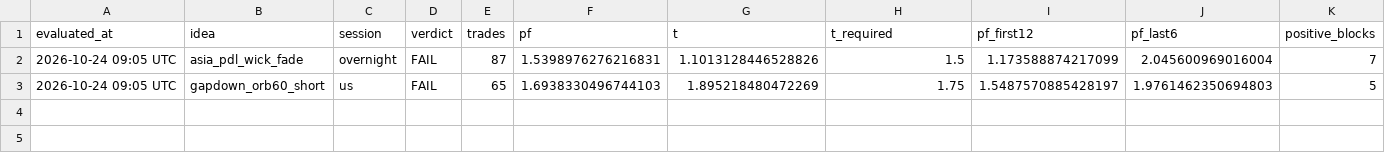
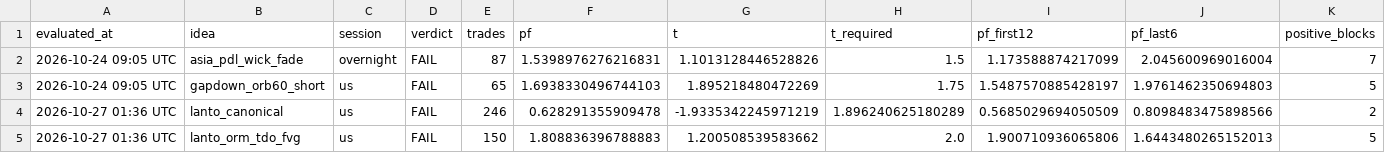
Before and after one commit to abenoziyo-prog/trading-backtests, a CSV file: lab_results/registry.csv, drawn as a sheet; only a part is shown; rows hold the shown columns only; the diff names each change by its address in the sheet, - before the commit and + after, or states it on an @@ line.

Commit message:
lab: results 2026-10-27

```diff
--- a/lab_results/registry.csv
+++ b/lab_results/registry.csv
+row 4: 2026-10-27 01:36 UTC | lanto_canonical | us | FAIL | 246 | 0.628291355909478 | -1.9335342245971219 | 1.896240625180289 | 0.5685029694050509 | 0.8098483475898566 | 2
+row 5: 2026-10-27 01:36 UTC | lanto_orm_tdo_fvg | us | FAIL | 150 | 1.808836396788883 | 1.200508539583662 | 2.0 | 1.900710936065806 | 1.6443480265152013 | 5
```
Also changed, not shown: 5 other files.
